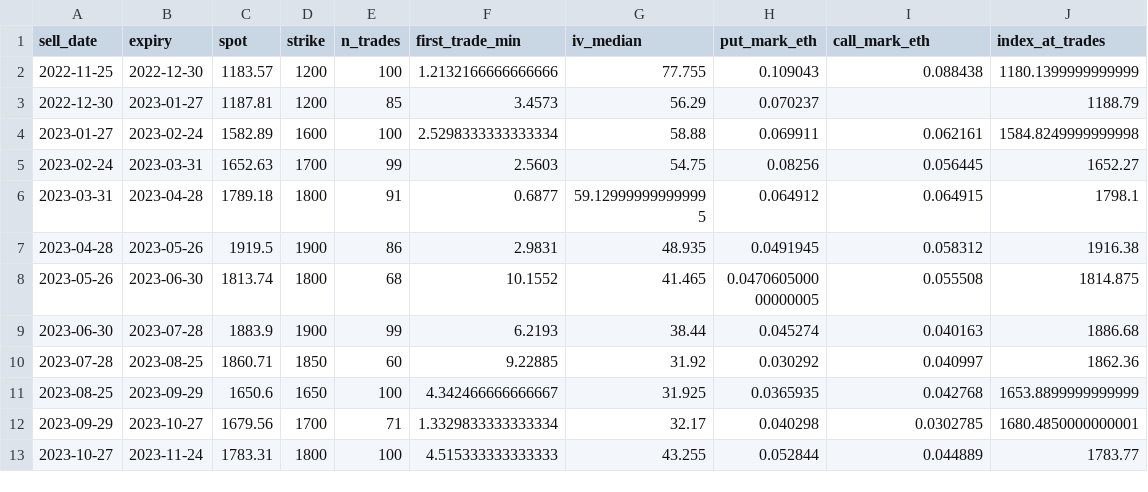
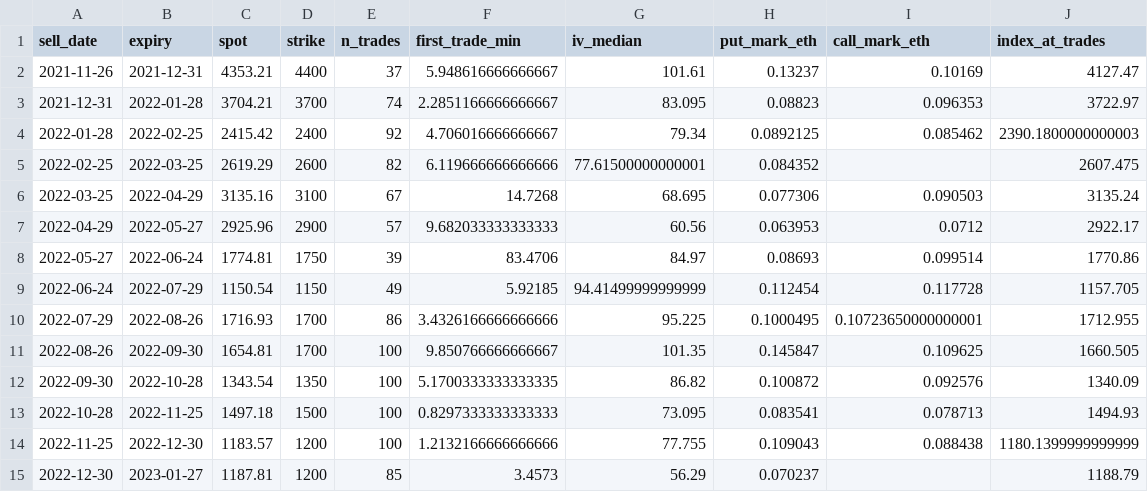
Before and after one commit to marcinzieba4-bot/Martingale_SellETHOptions, a CSV file: data/atm_quotes.csv, drawn as a sheet; only a part is shown; the shorter side is filled out with more unchanged rows; the diff names each change by its address in the sheet, - before the commit and + after, or states it on an @@ line.

```diff
--- a/data/atm_quotes.csv
+++ b/data/atm_quotes.csv
+row 2: 2021-11-26 | 2021-12-31 | 4353.21 | 4400 | 37 | 5.948616666666667 | 101.61 | 0.13237 | 0.10169 | 4127.47
+row 3: 2021-12-31 | 2022-01-28 | 3704.21 | 3700 | 74 | 2.2851166666666667 | 83.095 | 0.08823 | 0.096353 | 3722.97
+row 4: 2022-01-28 | 2022-02-25 | 2415.42 | 2400 | 92 | 4.706016666666667 | 79.34 | 0.0892125 | 0.085462 | 2390.1800000000003
+row 5: 2022-02-25 | 2022-03-25 | 2619.29 | 2600 | 82 | 6.119666666666666 | 77.61500000000001 | 0.084352 |  | 2607.475
+row 6: 2022-03-25 | 2022-04-29 | 3135.16 | 3100 | 67 | 14.7268 | 68.695 | 0.077306 | 0.090503 | 3135.24
+row 7: 2022-04-29 | 2022-05-27 | 2925.96 | 2900 | 57 | 9.682033333333333 | 60.56 | 0.063953 | 0.0712 | 2922.17
+row 8: 2022-05-27 | 2022-06-24 | 1774.81 | 1750 | 39 | 83.4706 | 84.97 | 0.08693 | 0.099514 | 1770.86
+row 9: 2022-06-24 | 2022-07-29 | 1150.54 | 1150 | 49 | 5.92185 | 94.41499999999999 | 0.112454 | 0.117728 | 1157.705
+row 10: 2022-07-29 | 2022-08-26 | 1716.93 | 1700 | 86 | 3.4326166666666666 | 95.225 | 0.1000495 | 0.10723650000000001 | 1712.955
+row 11: 2022-08-26 | 2022-09-30 | 1654.81 | 1700 | 100 | 9.850766666666667 | 101.35 | 0.145847 | 0.109625 | 1660.505
+row 12: 2022-09-30 | 2022-10-28 | 1343.54 | 1350 | 100 | 5.1700333333333335 | 86.82 | 0.100872 | 0.092576 | 1340.09
+row 13: 2022-10-28 | 2022-11-25 | 1497.18 | 1500 | 100 | 0.8297333333333333 | 73.095 | 0.083541 | 0.078713 | 1494.93
```
Also changed, not shown: 21 other files.
